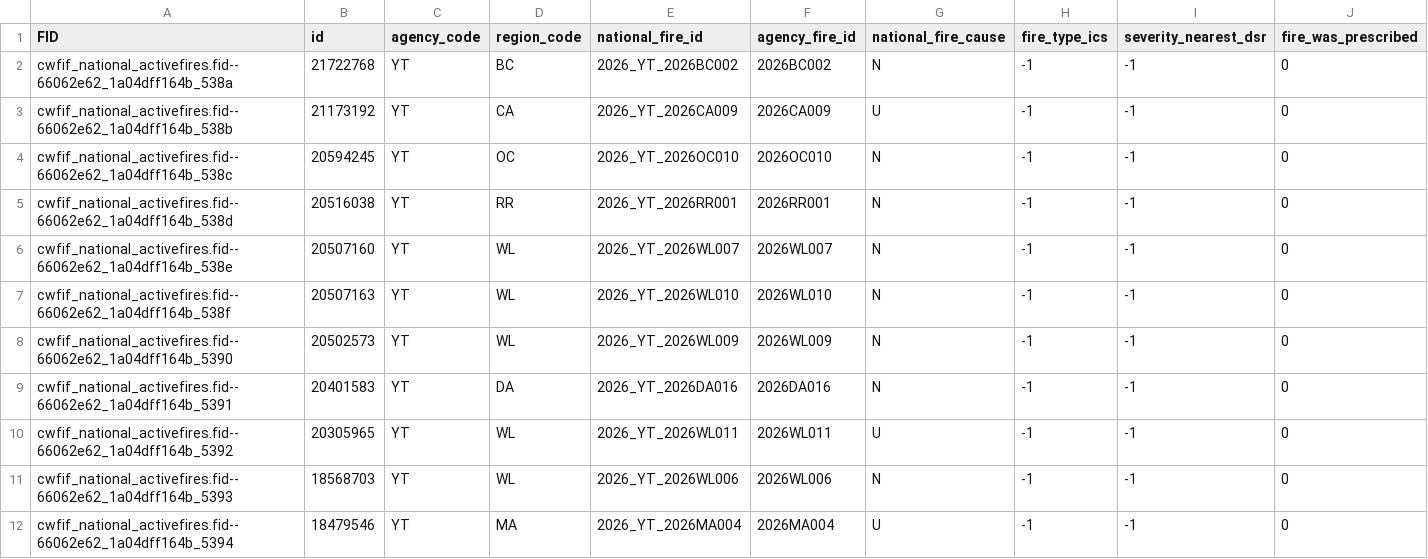
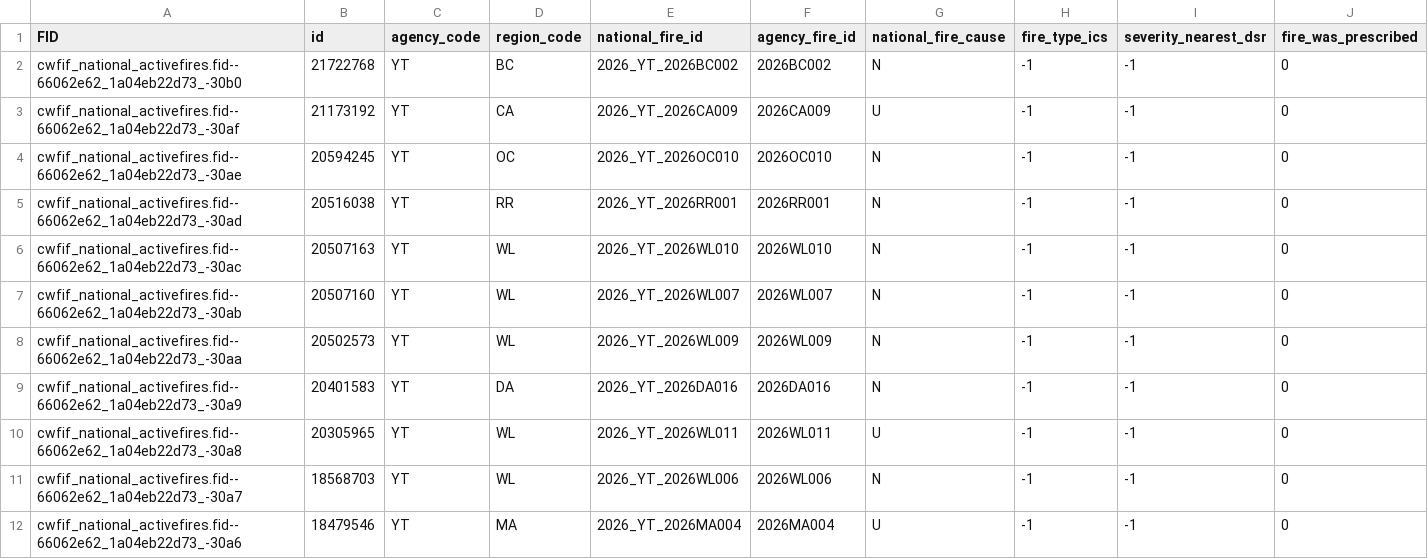
Before and after one commit to jagius/cda-air-quality-compiler, a CSV file: docs/active_fires_yt.csv, drawn as a sheet; only a part is shown; removed rows and columns are numbered as before the commit, all else as after; rows hold the shown columns only; the diff covers the shown part only; the diff names each change by its address in the sheet, - before the commit and + after, or states it on an @@ line.

```diff
--- a/docs/active_fires_yt.csv
+++ b/docs/active_fires_yt.csv
-A2 (FID): cwfif_national_activefires.fid--66062e62_1a04dff164b_538a
+A2 (FID): cwfif_national_activefires.fid--66062e62_1a04eb22d73_-30b0
-A3 (FID): cwfif_national_activefires.fid--66062e62_1a04dff164b_538b
+A3 (FID): cwfif_national_activefires.fid--66062e62_1a04eb22d73_-30af
-A4 (FID): cwfif_national_activefires.fid--66062e62_1a04dff164b_538c
+A4 (FID): cwfif_national_activefires.fid--66062e62_1a04eb22d73_-30ae
-A5 (FID): cwfif_national_activefires.fid--66062e62_1a04dff164b_538d
+A5 (FID): cwfif_national_activefires.fid--66062e62_1a04eb22d73_-30ad
+row 6: cwfif_national_activefires.fid--66062e62_1a04eb22d73_-30ac | 20507163 | YT | WL | 2026_YT_2026WL010 | 2026WL010 | N | -1 | -1 | 0
-A7 (FID): cwfif_national_activefires.fid--66062e62_1a04dff164b_538e
+A7 (FID): cwfif_national_activefires.fid--66062e62_1a04eb22d73_-30ab
-row 7: cwfif_national_activefires.fid--66062e62_1a04dff164b_538f | 20507163 | YT | WL | 2026_YT_2026WL010 | 2026WL010 | N | -1 | -1 | 0
-A8 (FID): cwfif_national_activefires.fid--66062e62_1a04dff164b_5390
+A8 (FID): cwfif_national_activefires.fid--66062e62_1a04eb22d73_-30aa
-A9 (FID): cwfif_national_activefires.fid--66062e62_1a04dff164b_5391
+A9 (FID): cwfif_national_activefires.fid--66062e62_1a04eb22d73_-30a9
-A10 (FID): cwfif_national_activefires.fid--66062e62_1a04dff164b_5392
+A10 (FID): cwfif_national_activefires.fid--66062e62_1a04eb22d73_-30a8
-A11 (FID): cwfif_national_activefires.fid--66062e62_1a04dff164b_5393
+A11 (FID): cwfif_national_activefires.fid--66062e62_1a04eb22d73_-30a7
-A12 (FID): cwfif_national_activefires.fid--66062e62_1a04dff164b_5394
+A12 (FID): cwfif_national_activefires.fid--66062e62_1a04eb22d73_-30a6
```
Also changed, not shown: 12 edited cells elsewhere in this file, docs/active_fires.csv, docs/active_fires_bc.csv, 8 other files.
